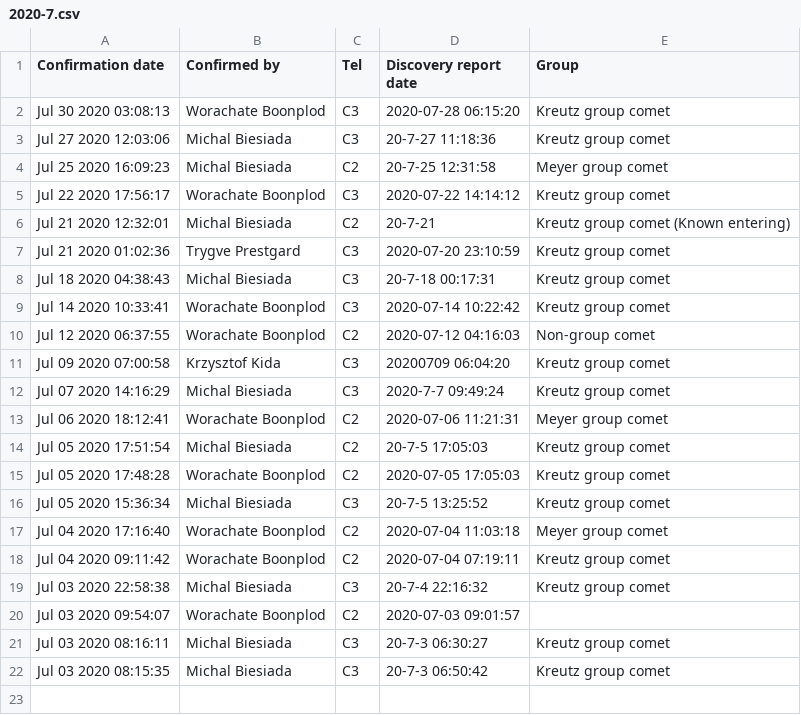
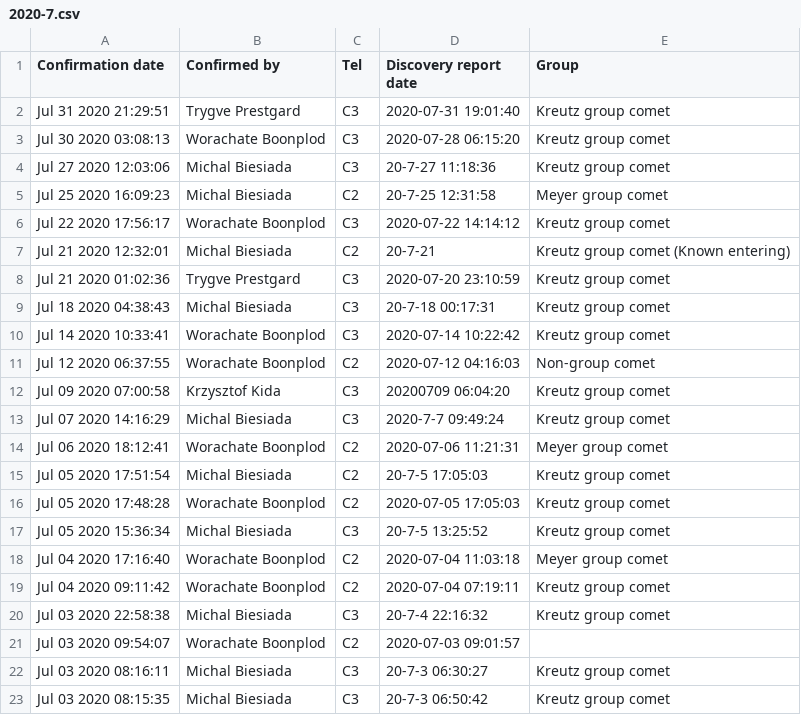
Before and after one commit to mbiesiad/nasa-comets, a CSV file: since-2016/2020/drafts/initial-confirmations/2020-7.csv, drawn as a sheet; the diff names each change by its address in the sheet, - before the commit and + after, or states it on an @@ line.

Commit message:
Update 2020-7.csv
Updated 2020-7-31

```diff
--- a/since-2016/2020/drafts/initial-confirmations/2020-7.csv
+++ b/since-2016/2020/drafts/initial-confirmations/2020-7.csv
+row 2: Jul 31 2020 21:29:51 | Trygve Prestgard | C3 | 2020-07-31 19:01:40 | Kreutz group comet
```
